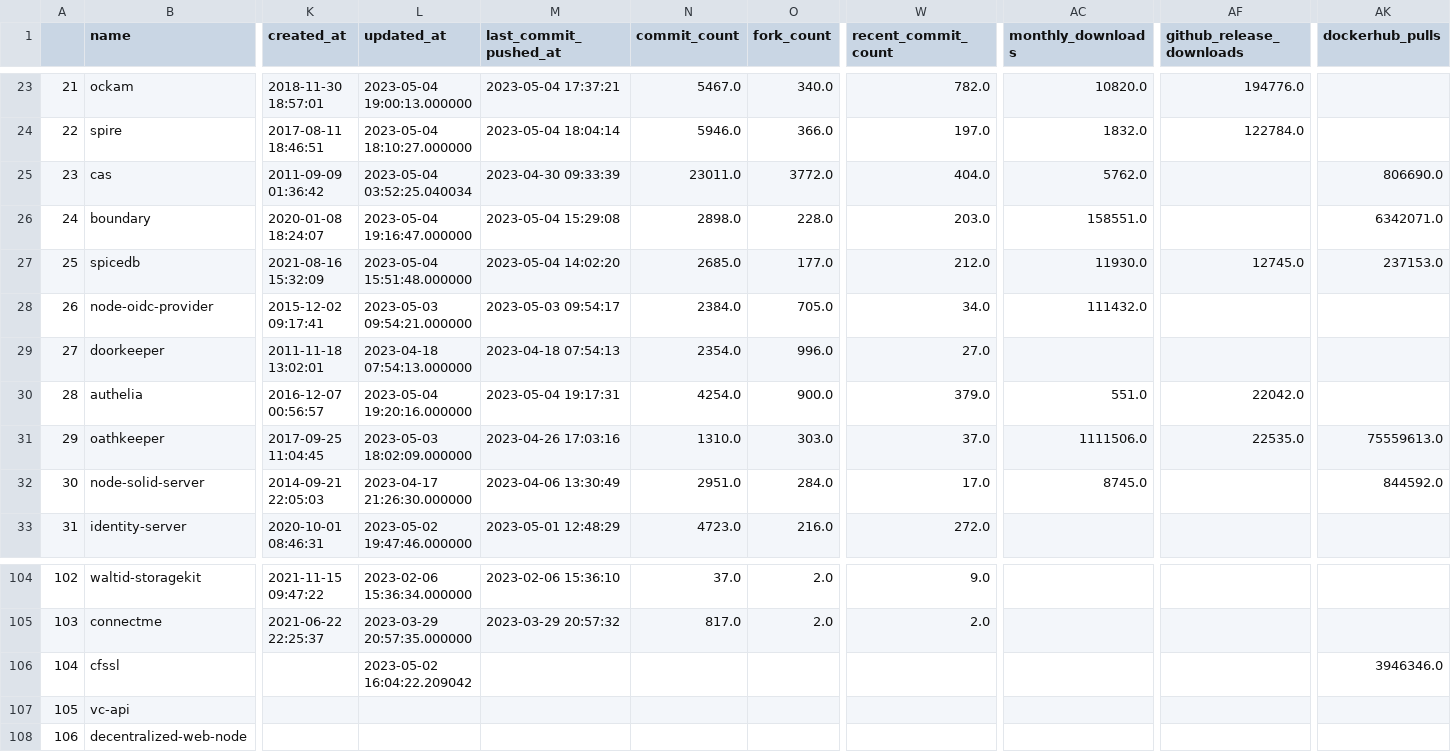
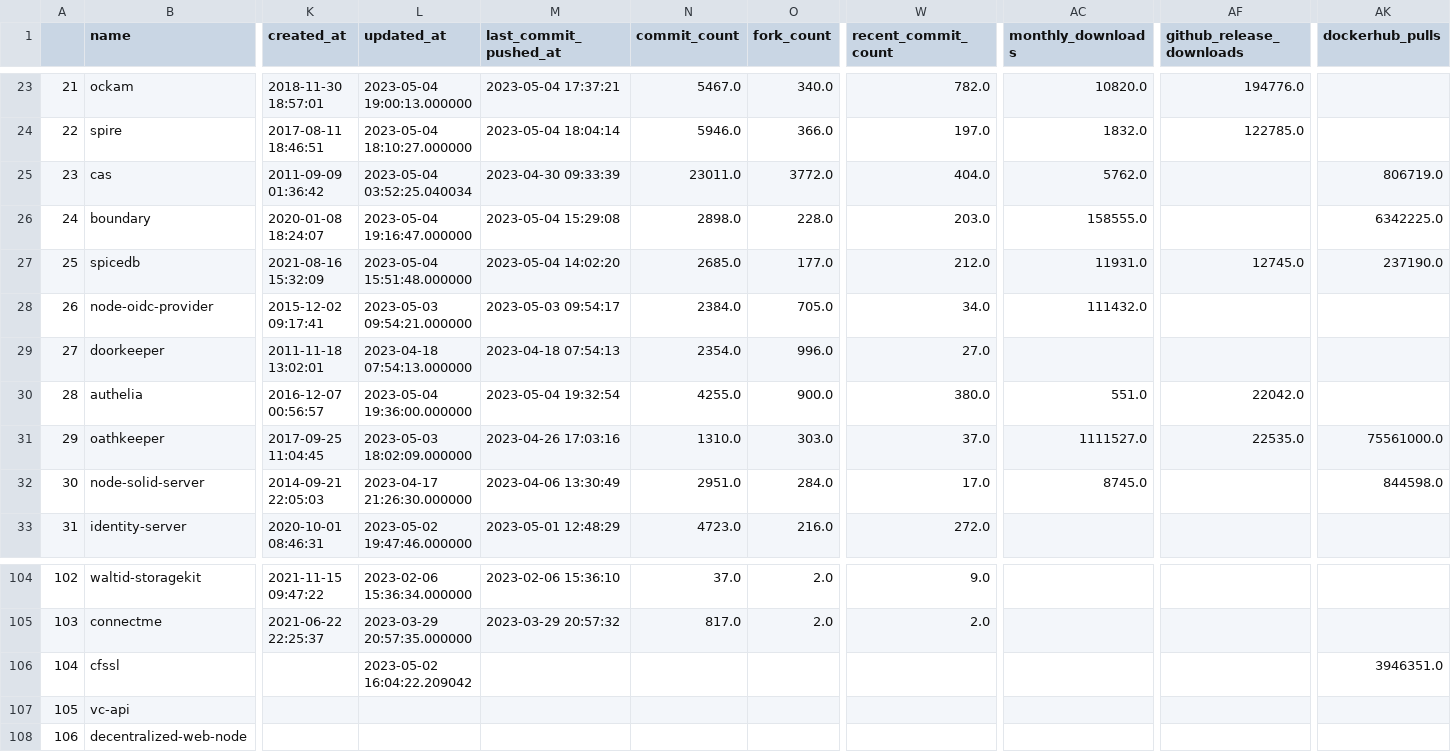
Before and after one commit to jruizaranguren/best-of-digital-identity, a CSV file: history/2023-05-04_projects.csv, drawn as a sheet; only a part is shown, gaps mark what is left out; the diff covers the shown part only; the diff names each change by its address in the sheet, - before the commit and + after, or states it on an @@ line.

```diff
--- a/history/2023-05-04_projects.csv
+++ b/history/2023-05-04_projects.csv
-AF24 (github_release_downloads): 122784.0
+AF24 (github_release_downloads): 122785.0
-AK25 (dockerhub_pulls): 806690.0
+AK25 (dockerhub_pulls): 806719.0
-AC26 (monthly_downloads): 158551.0
+AC26 (monthly_downloads): 158555.0
-AK26 (dockerhub_pulls): 6342071.0
+AK26 (dockerhub_pulls): 6342225.0
-AC27 (monthly_downloads): 11930.0
+AC27 (monthly_downloads): 11931.0
-AK27 (dockerhub_pulls): 237153.0
+AK27 (dockerhub_pulls): 237190.0
-L30 (updated_at): 2023-05-04 19:20:16.000000
+L30 (updated_at): 2023-05-04 19:36:00.000000
-M30 (last_commit_pushed_at): 2023-05-04 19:17:31
+M30 (last_commit_pushed_at): 2023-05-04 19:32:54
-N30 (commit_count): 4254.0
+N30 (commit_count): 4255.0
-W30 (recent_commit_count): 379.0
+W30 (recent_commit_count): 380.0
-AC31 (monthly_downloads): 1111506.0
+AC31 (monthly_downloads): 1111527.0
-AK31 (dockerhub_pulls): 75559613.0
+AK31 (dockerhub_pulls): 75561000.0
-AK32 (dockerhub_pulls): 844592.0
+AK32 (dockerhub_pulls): 844598.0
-AK106 (dockerhub_pulls): 3946346.0
+AK106 (dockerhub_pulls): 3946351.0
```
Also changed, not shown: 54 edited cells elsewhere in this file, 1 other file.
